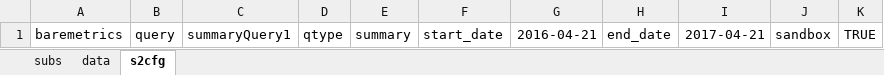
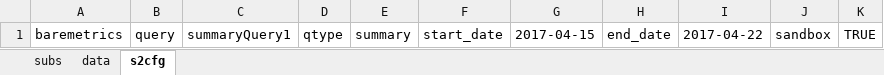
Before and after one commit to SpreadServe/SSAddin, an Excel workbook: xls/baremetrics_summary1.xlsx, sheet s2cfg, drawn as a sheet; values as stored, in another font and other column widths than the file's, no borders; the diff names each change by its address in the sheet, - before the commit and + after, or states it on an @@ line.

```diff
--- a/xls/baremetrics_summary1.xlsx (sheet s2cfg)
+++ b/xls/baremetrics_summary1.xlsx (sheet s2cfg)
-G1: 2016-04-21
+G1: 2017-04-15
-I1: 2017-04-21
+I1: 2017-04-22
```
Also changed, not shown: sheet data, sheet subs, 6 other files.
